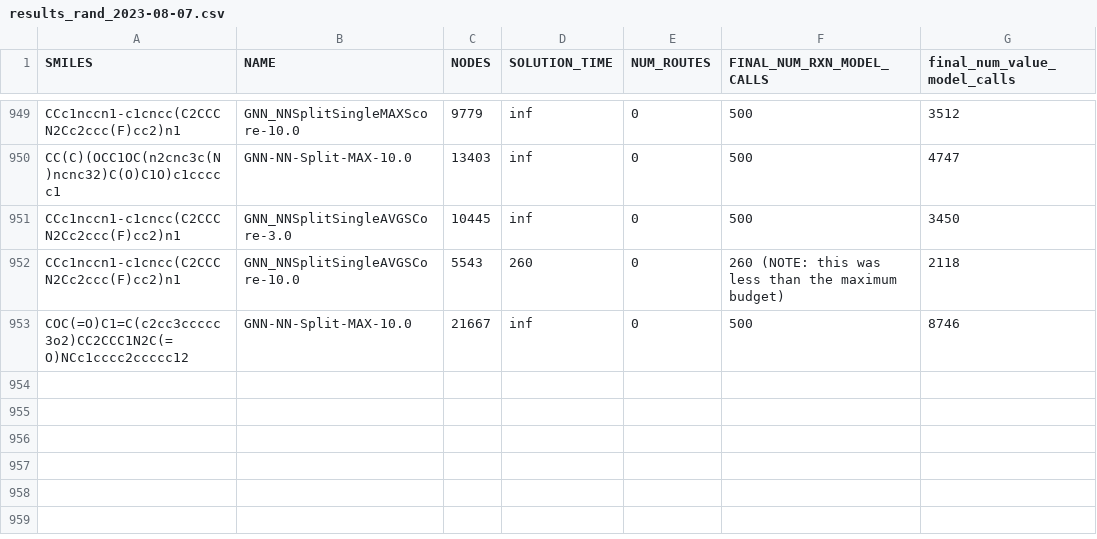
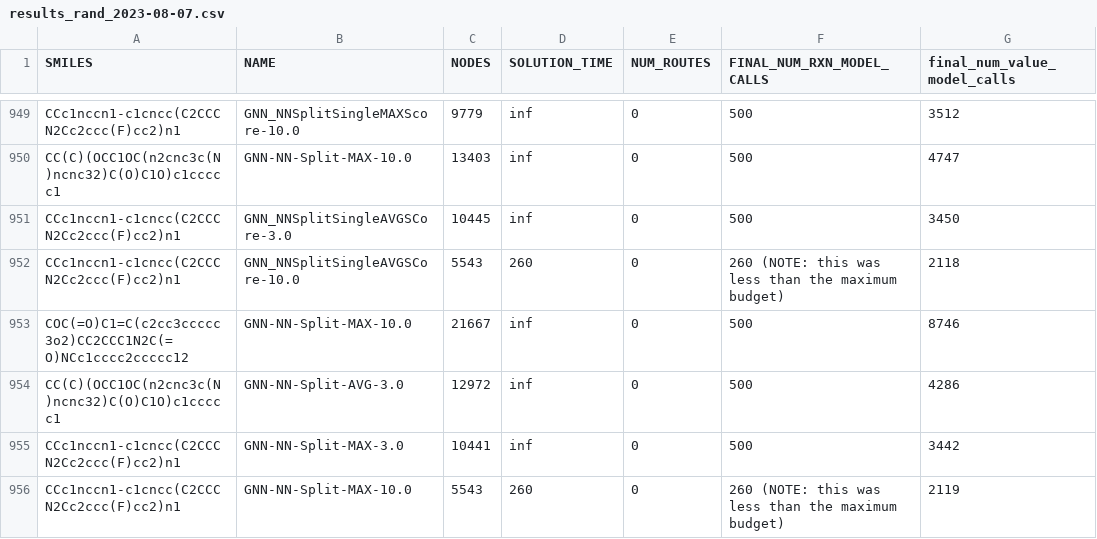
Before and after one commit to ms2892/retrosynthesis, a CSV file: results_rand_2023-08-07.csv, drawn as a sheet; only a part is shown, gaps mark what is left out.

```diff
--- a/results_rand_2023-08-07.csv
+++ b/results_rand_2023-08-07.csv
@@ -953 +953,4 @@ CCc1nccn1-c1cncc(C2CCCN2Cc2ccc(F)cc2)n1,GNN_NNSplitSingleAVGSCore-10.0,5543,260,
 COC(=O)C1=C(c2cc3ccccc3o2)CC2CCC1N2C(=O)NCc1cccc2ccccc12,GNN-NN-Split-MAX-10.0,21667,inf,0,500,8746
+CC(C)(OCC1OC(n2cnc3c(N)ncnc32)C(O)C1O)c1ccccc1,GNN-NN-Split-AVG-3.0,12972,inf,0,500,4286
+CCc1nccn1-c1cncc(C2CCCN2Cc2ccc(F)cc2)n1,GNN-NN-Split-MAX-3.0,10441,inf,0,500,3442
+CCc1nccn1-c1cncc(C2CCCN2Cc2ccc(F)cc2)n1,GNN-NN-Split-MAX-10.0,5543,260,0,260 (NOTE: this was less than the maximum budget),2119
```
Also changed, not shown: results_rand_2023-08-07_state_2.csv, 1 other file.
